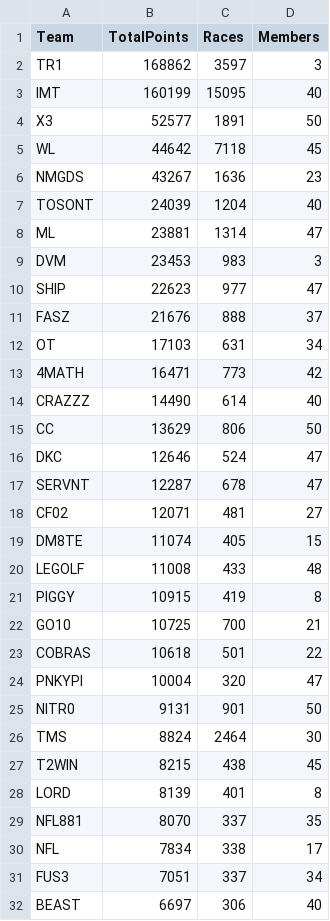
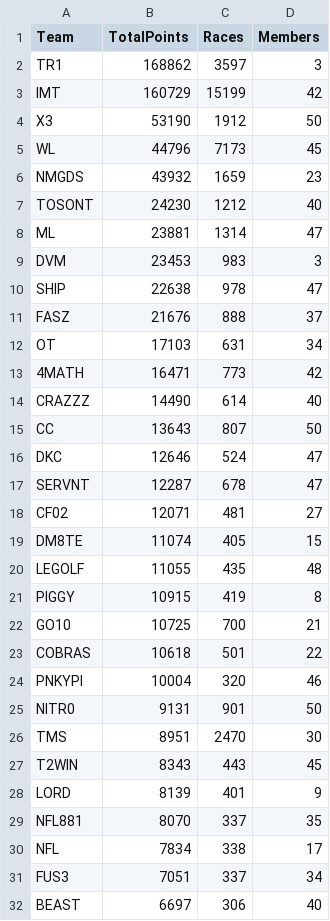
Before and after one commit to nincaleb/nitromathlb, a CSV file: csv_archive/nitromath_team_leaderboard_20250408.csv, drawn as a sheet; only a part is shown; the diff covers the shown part only.

```diff
--- a/csv_archive/nitromath_team_leaderboard_20250408.csv
+++ b/csv_archive/nitromath_team_leaderboard_20250408.csv
@@ -2,10 +2,10 @@ Team,TotalPoints,Races,Members
 TR1,168862,3597,3
-IMT,160199,15095,40
-X3,52577,1891,50
-WL,44642,7118,45
-NMGDS,43267,1636,23
-TOSONT,24039,1204,40
+IMT,160729,15199,42
+X3,53190,1912,50
+WL,44796,7173,45
+NMGDS,43932,1659,23
+TOSONT,24230,1212,40
 ML,23881,1314,47
 DVM,23453,983,3
-SHIP,22623,977,47
+SHIP,22638,978,47
 FASZ,21676,888,37
@@ -14,3 +14,3 @@ OT,17103,631,34
 CRAZZZ,14490,614,40
-CC,13629,806,50
+CC,13643,807,50
 DKC,12646,524,47
@@ -19,3 +19,3 @@ CF02,12071,481,27
 DM8TE,11074,405,15
-LEGOLF,11008,433,48
+LEGOLF,11055,435,48
 PIGGY,10915,419,8
@@ -23,7 +23,7 @@ GO10,10725,700,21
 COBRAS,10618,501,22
-PNKYPI,10004,320,47
+PNKYPI,10004,320,46
 NITR0,9131,901,50
-TMS,8824,2464,30
-T2WIN,8215,438,45
-LORD,8139,401,8
+TMS,8951,2470,30
+T2WIN,8343,443,45
+LORD,8139,401,9
 NFL881,8070,337,35
```
Also changed, not shown: 5 added rows, 5 removed rows and 6 edited cells elsewhere in this file, csv_archive/nitromath_season_leaderboard_20250408.csv, 1 other file.
